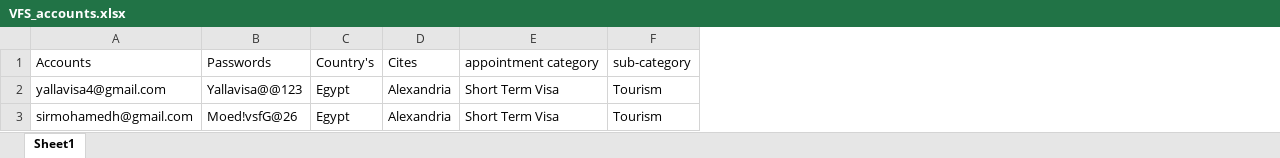
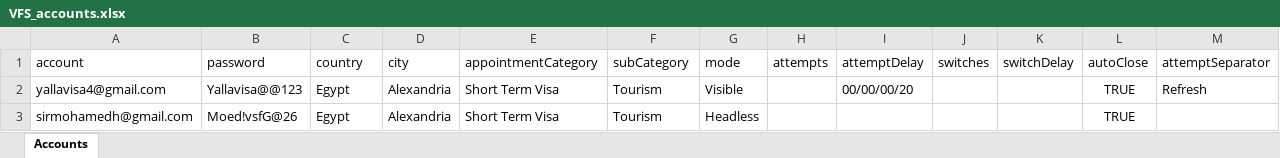
Before and after one commit to MoedCode/Omni-Booking-Automation-Suite, an Excel workbook: VFS_Portugal/VFS_accounts.xlsx, sheet Accounts, drawn as a sheet; values as stored, in another font and other column widths than the file's, no borders; charts and pictures not drawn; removed rows and columns are numbered as before the commit, all else as after; the diff names each change by its address in the sheet, - before the commit and + after, or states it on an @@ line.

```diff
--- a/VFS_Portugal/VFS_accounts.xlsx (sheet Accounts)
+++ b/VFS_Portugal/VFS_accounts.xlsx (sheet Accounts)
-sheet tab: Sheet1
+sheet tab: Accounts
+column G, rows 2-3: Visible | Headless
+column H, empty
+column I, row 2: 00/00/00/20
+column J, empty
+column K, empty
+column L, rows 2-3: TRUE | TRUE
+column M, row 2: Refresh
-row 1: Accounts | Passwords | Country's | Cites | appointment category | sub-category
+row 1: account | password | country | city | appointmentCategory | subCategory | mode | attempts | attemptDelay | switches | switchDelay | autoClose | attemptSeparator
```
Also changed, not shown: charts or pictures, 10 other files.
